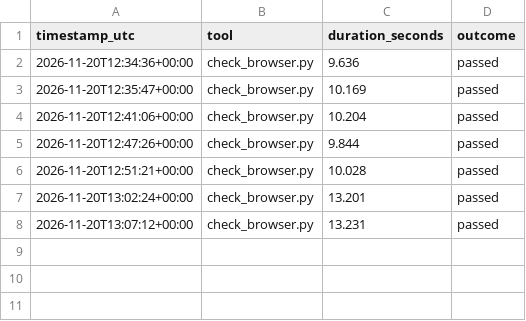
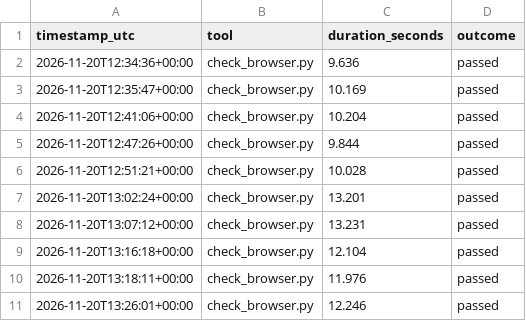
Before and after one commit to simonski/backlog, a CSV file: tools-calls.csv, drawn as a sheet.

```diff
--- a/tools-calls.csv
+++ b/tools-calls.csv
@@ -8 +8,4 @@ timestamp_utc,tool,duration_seconds,outcome
 2026-11-20T13:07:12+00:00,check_browser.py,13.231,passed
+2026-11-20T13:16:18+00:00,check_browser.py,12.104,passed
+2026-11-20T13:18:11+00:00,check_browser.py,11.976,passed
+2026-11-20T13:26:01+00:00,check_browser.py,12.246,passed
```
Also changed, not shown: 9 other files.
